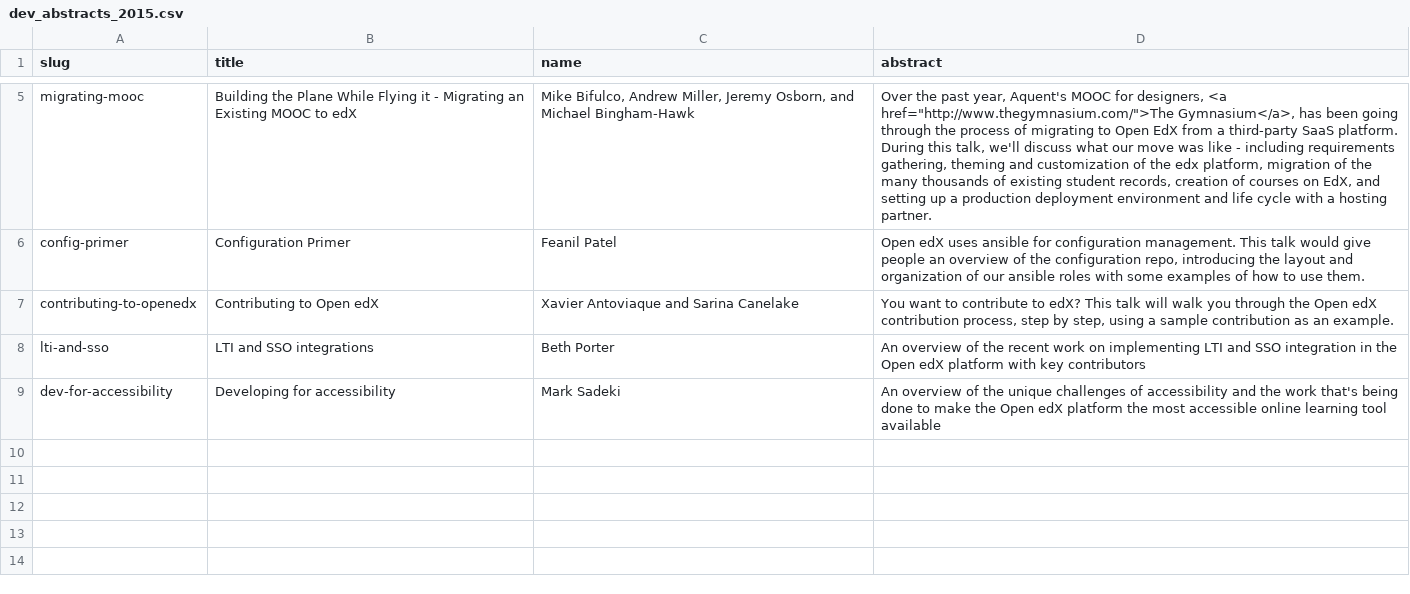
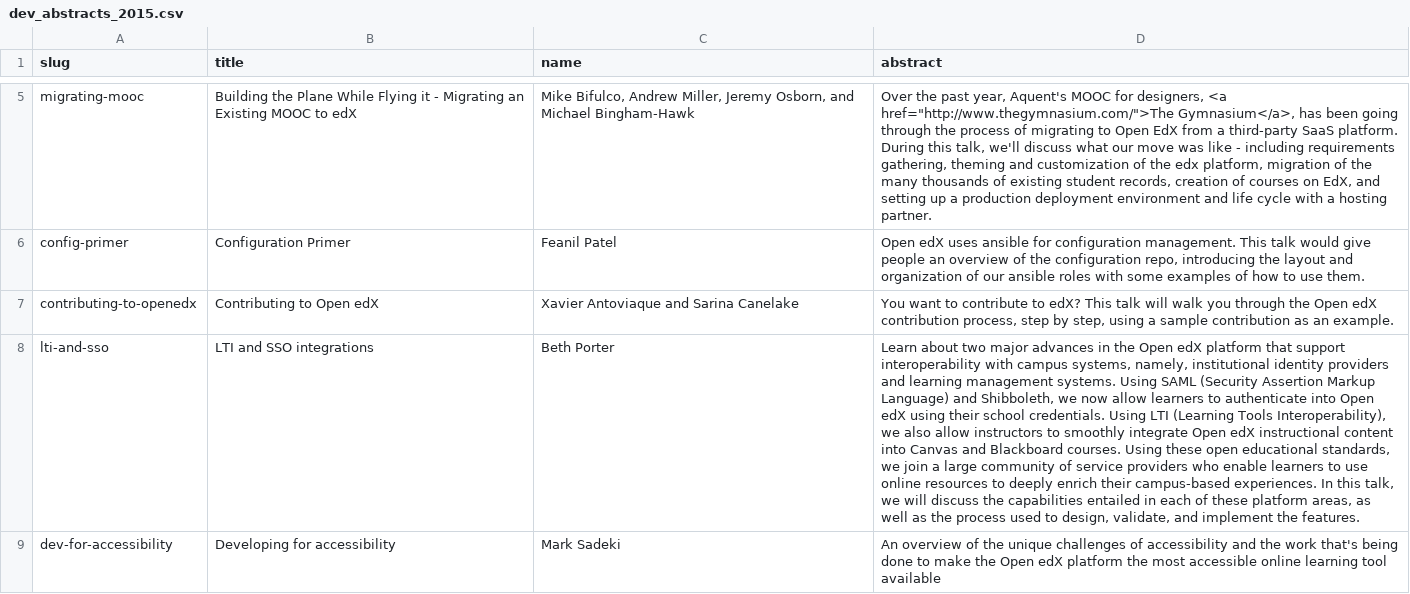
Before and after one commit to openedx-unsupported/openedx-conference-pages, a CSV file: _data/dev_abstracts_2015.csv, drawn as a sheet; only a part is shown, gaps mark what is left out; the diff names each change by its address in the sheet, - before the commit and + after, or states it on an @@ line.

Commit message:
Update lti/sso abstract

```diff
--- a/_data/dev_abstracts_2015.csv
+++ b/_data/dev_abstracts_2015.csv
-D8 (abstract): An overview of the recent work on implementing LTI and SSO integration in the Open edX platform with key contributors
+D8 (abstract): Learn about two major advances in the Open edX platform that support interoperability with campus systems, namely, institutional identity providers and learning management systems. Using SAML (Security Assertion Markup Language) and Shibboleth, we now allow learners to authenticate into Open edX using their school credentials. Using LTI (Learning Tools Interoperability), we also allow instructors to smoothly integrate Open edX instructional content into Canvas and Blackboard courses. Using these open educational standards, we join a large community of service providers who enable learners to use online resources to deeply enrich their campus-based experiences. In this talk, we will discuss the capabilities entailed in each of these platform areas, as well as the process used to design, validate, and implement the features.
```
